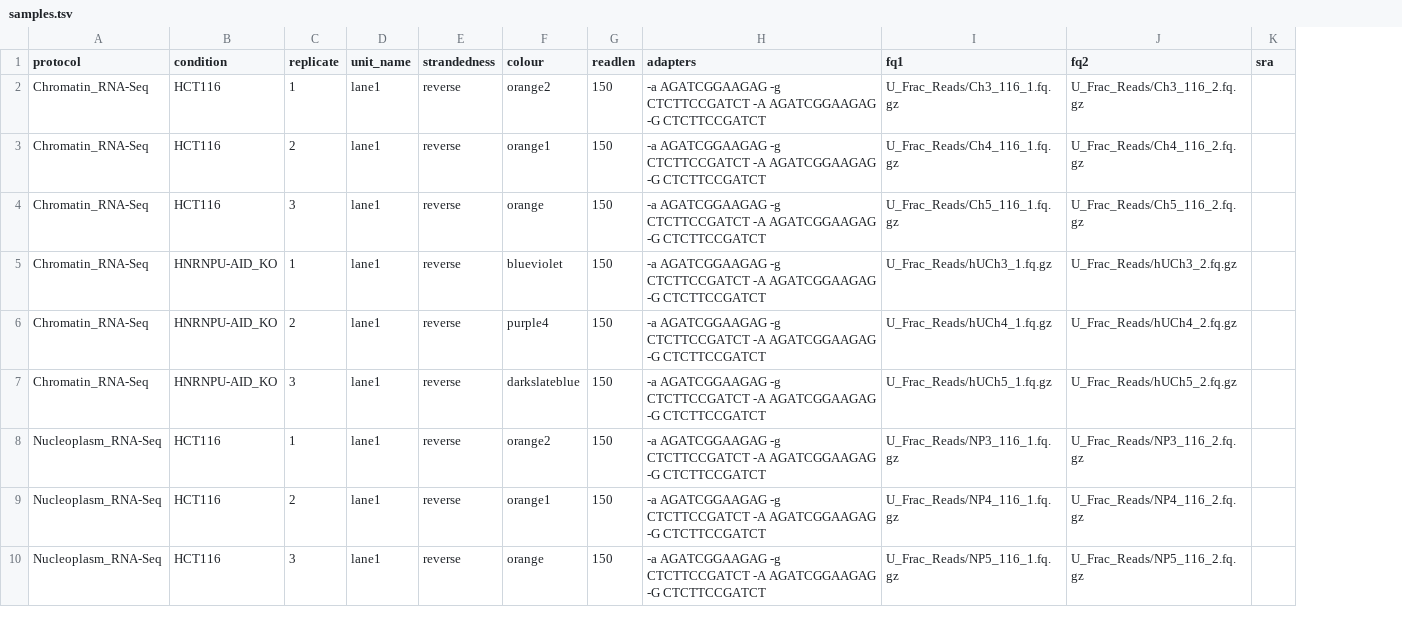
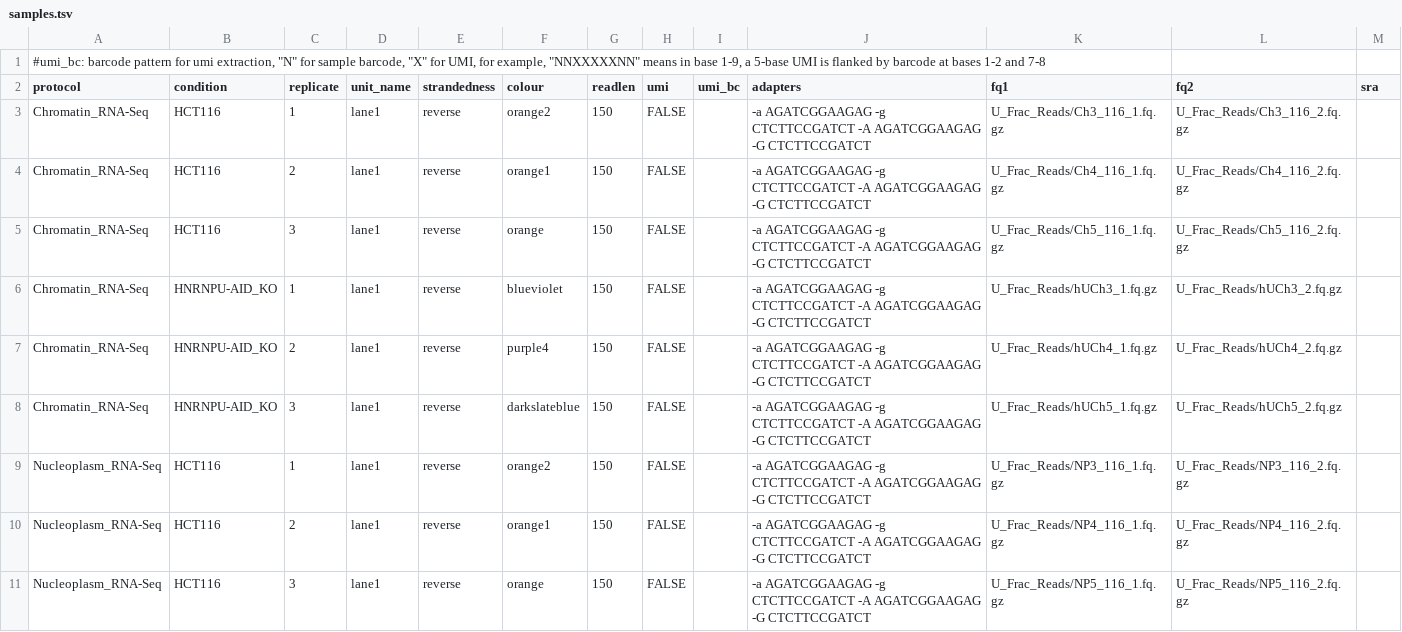
Before and after one commit to AngLi9849/RNASeqSnakemake, a TSV file: config/samples.tsv, drawn as a sheet; only a part is shown; addresses are those after the commit; the diff names each change by its address in the sheet, - before the commit and + after, or states it on an @@ line.

```diff
--- a/config/samples.tsv
+++ b/config/samples.tsv
+column H (umi), rows 3-11: all FALSE
+column I (umi_bc), empty
+row 1: #umi_bc: barcode pattern for umi extraction, "N" for sample barcode, "X" for UMI, for example, "NNXXXXXNN" means in base 1-9, a 5-base UMI is flanked by barcode at bases 1-2 and 7-8
```
Also changed, not shown: config/samples1.tsv, 11 other files.
